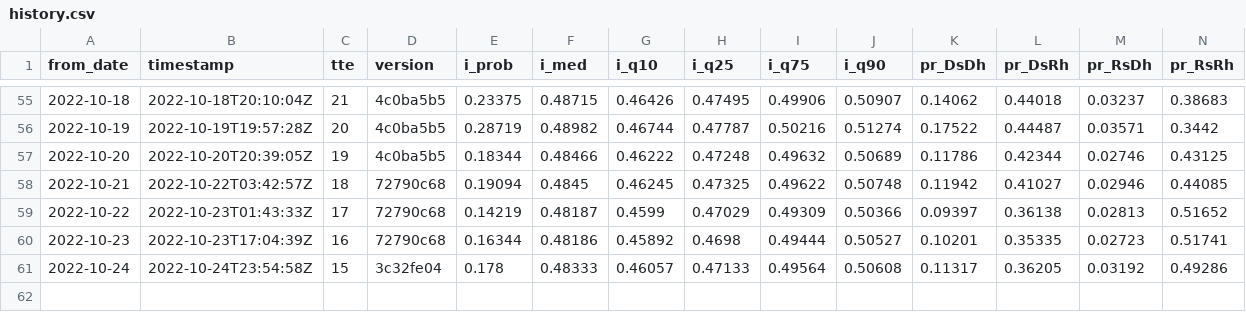
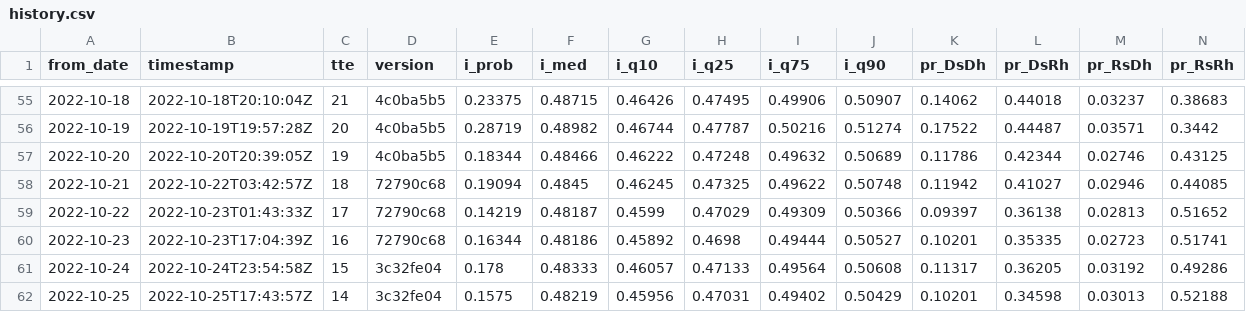
Before and after one commit to CoryMcCartan/midterms-22, a CSV file: docs/history.csv, drawn as a sheet; only a part is shown, gaps mark what is left out; rows hold the shown columns only; the diff names each change by its address in the sheet, - before the commit and + after, or states it on an @@ line.

```diff
--- a/docs/history.csv
+++ b/docs/history.csv
+row 62: 2022-10-25 | 2022-10-25T17:43:57Z | 14 | 3c32fe04 | 0.1575 | 0.48219 | 0.45956 | 0.47031 | 0.49402 | 0.50429 | 0.10201 | 0.34598 | 0.03013 | 0.52188
```
Also changed, not shown: docs/house_shifts.csv, docs/natl_intent.csv, 6 other files.
